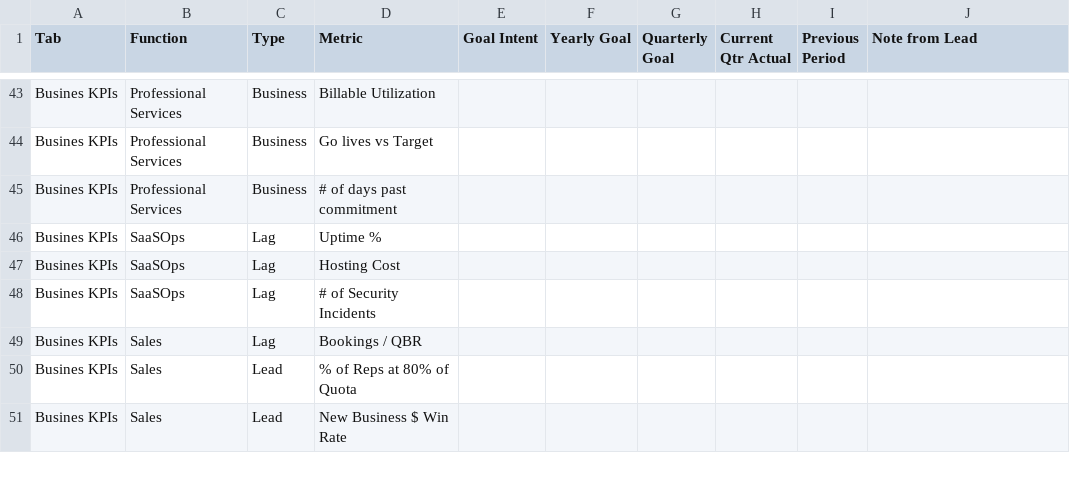
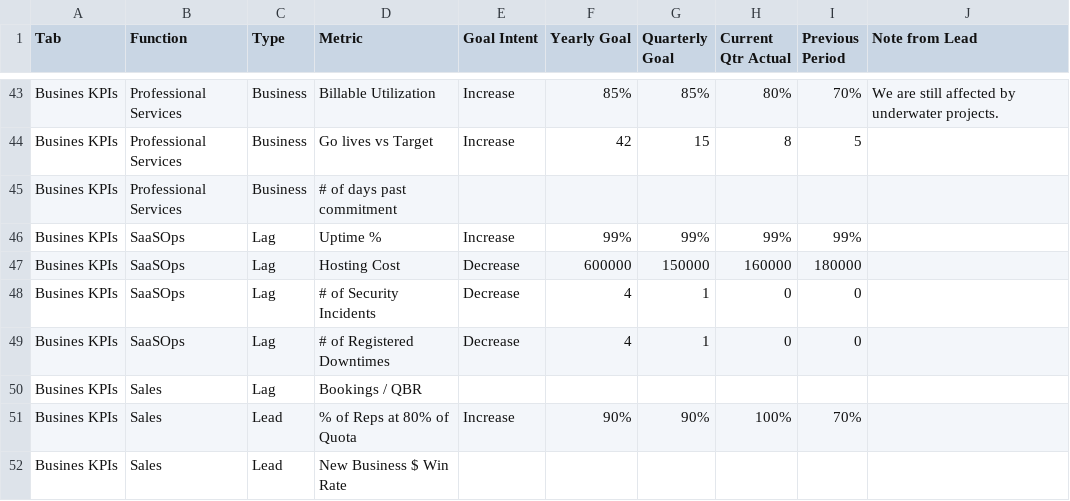
Before and after one commit to gergonr/CEODash, a CSV file: Dashboard.csv, drawn as a sheet; only a part is shown, gaps mark what is left out; addresses are those after the commit; the diff covers the shown part only; the diff names each change by its address in the sheet, - before the commit and + after, or states it on an @@ line.

```diff
--- a/Dashboard.csv
+++ b/Dashboard.csv
-E43:E44 (Goal Intent): (empty)
+E43:E44 (Goal Intent): Increase
-F43 (Yearly Goal): (empty)
+F43 (Yearly Goal): 85%
-G43 (Quarterly Goal): (empty)
+G43 (Quarterly Goal): 85%
-H43 (Current Qtr Actual): (empty)
+H43 (Current Qtr Actual): 80%
-I43 (Previous Period): (empty)
+I43 (Previous Period): 70%
-J43 (Note from Lead): (empty)
+J43 (Note from Lead): We are still affected by underwater projects.
-F44 (Yearly Goal): (empty)
+F44 (Yearly Goal): 42
-G44 (Quarterly Goal): (empty)
+G44 (Quarterly Goal): 15
-H44 (Current Qtr Actual): (empty)
+H44 (Current Qtr Actual): 8
-I44 (Previous Period): (empty)
+I44 (Previous Period): 5
-E46 (Goal Intent): (empty)
+E46 (Goal Intent): Increase
-F46 (Yearly Goal): (empty)
+F46 (Yearly Goal): 99%
-G46 (Quarterly Goal): (empty)
+G46 (Quarterly Goal): 99%
-H46 (Current Qtr Actual): (empty)
+H46 (Current Qtr Actual): 99%
-I46 (Previous Period): (empty)
+I46 (Previous Period): 99%
-E47:E48 (Goal Intent): (empty)
+E47:E48 (Goal Intent): Decrease
-F47 (Yearly Goal): (empty)
+F47 (Yearly Goal): 600000
-G47 (Quarterly Goal): (empty)
+G47 (Quarterly Goal): 150000
-H47 (Current Qtr Actual): (empty)
+H47 (Current Qtr Actual): 160000
-I47 (Previous Period): (empty)
+I47 (Previous Period): 180000
-F48 (Yearly Goal): (empty)
+F48 (Yearly Goal): 4
-G48 (Quarterly Goal): (empty)
+G48 (Quarterly Goal): 1
-H48 (Current Qtr Actual): (empty)
+H48 (Current Qtr Actual): 0
-I48 (Previous Period): (empty)
+I48 (Previous Period): 0
+row 49: Busines KPIs | SaaSOps | Lag | # of Registered Downtimes | Decrease | 4 | 1 | 0 | 0
-E51 (Goal Intent): (empty)
+E51 (Goal Intent): Increase
-F51 (Yearly Goal): (empty)
+F51 (Yearly Goal): 90%
-G51 (Quarterly Goal): (empty)
+G51 (Quarterly Goal): 90%
-H51 (Current Qtr Actual): (empty)
+H51 (Current Qtr Actual): 100%
-I51 (Previous Period): (empty)
+I51 (Previous Period): 70%
```
Also changed, not shown: 1 added row, 3 removed rows and 91 edited cells elsewhere in this file.
